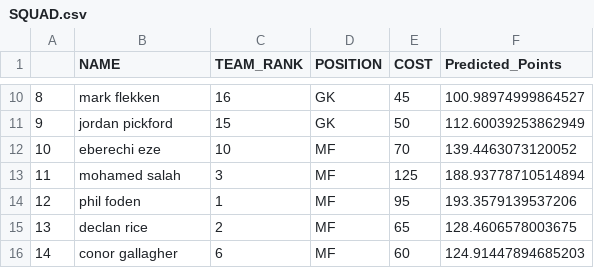
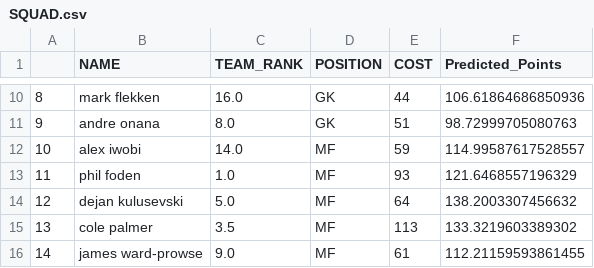
Before and after one commit to georgesoto2000/fantasy-premier-league, a CSV file: SQUAD.csv, drawn as a sheet; only a part is shown, gaps mark what is left out; the diff covers the shown part only.

Commit message:
Changed names of col calls

```diff
--- a/SQUAD.csv
+++ b/SQUAD.csv
@@ -10,7 +10,7 @@
-8,mark flekken,16,GK,45,100.98974999864527
-9,jordan pickford,15,GK,50,112.60039253862949
-10,eberechi eze,10,MF,70,139.4463073120052
-11,mohamed salah,3,MF,125,188.93778710514894
-12,phil foden,1,MF,95,193.3579139537206
-13,declan rice,2,MF,65,128.4606578003675
-14,conor gallagher,6,MF,60,124.91447894685203
+8,mark flekken,16.0,GK,44,106.61864686850936
+9,andre onana,8.0,GK,51,98.72999705080763
+10,alex iwobi,14.0,MF,59,114.99587617528557
+11,phil foden,1.0,MF,93,121.6468557196329
+12,dejan kulusevski,5.0,MF,64,138.2003307456632
+13,cole palmer,3.5,MF,113,133.3219603389302
+14,james ward-prowse,9.0,MF,61,112.21159593861455
```
Also changed, not shown: 31 edited cells elsewhere in this file, 5 other files.
